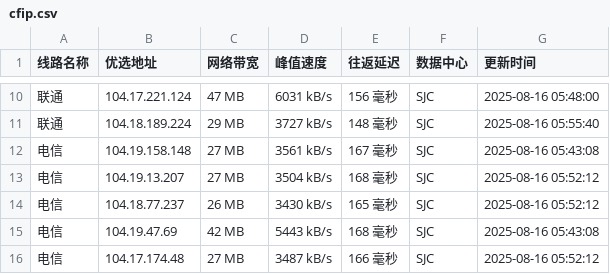
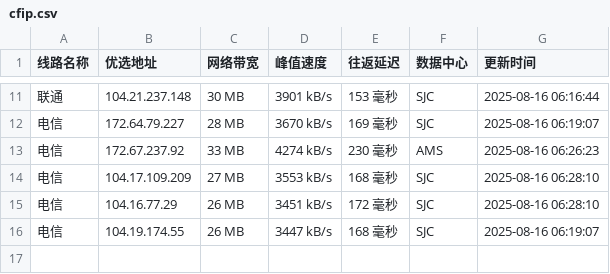
Before and after one commit to weizhe940605/cfipv4db, a CSV file: cfip.csv, drawn as a sheet; only a part is shown, gaps mark what is left out; the diff covers the shown part only.

```diff
--- a/cfip.csv
+++ b/cfip.csv
@@ -10,7 +11,6 @@
-联通,104.17.221.124,47 MB,6031 kB/s,156 毫秒,SJC,2025-08-16 05:48:00
-联通,104.18.189.224,29 MB,3727 kB/s,148 毫秒,SJC,2025-08-16 05:55:40
-电信,104.19.158.148,27 MB,3561 kB/s,167 毫秒,SJC,2025-08-16 05:43:08
-电信,104.19.13.207,27 MB,3504 kB/s,168 毫秒,SJC,2025-08-16 05:52:12
-电信,104.18.77.237,26 MB,3430 kB/s,165 毫秒,SJC,2025-08-16 05:52:12
-电信,104.19.47.69,42 MB,5443 kB/s,168 毫秒,SJC,2025-08-16 05:43:08
-电信,104.17.174.48,27 MB,3487 kB/s,166 毫秒,SJC,2025-08-16 05:52:12
+联通,104.21.237.148,30 MB,3901 kB/s,153 毫秒,SJC,2025-08-16 06:16:44
+电信,172.64.79.227,28 MB,3670 kB/s,169 毫秒,SJC,2025-08-16 06:19:07
+电信,172.67.237.92,33 MB,4274 kB/s,230 毫秒,AMS,2025-08-16 06:26:23
+电信,104.17.109.209,27 MB,3553 kB/s,168 毫秒,SJC,2025-08-16 06:28:10
+电信,104.16.77.29,26 MB,3451 kB/s,172 毫秒,SJC,2025-08-16 06:28:10
+电信,104.19.174.55,26 MB,3447 kB/s,168 毫秒,SJC,2025-08-16 06:19:07
```
Also changed, not shown: 3 added rows, 2 removed rows and 28 edited cells elsewhere in this file, 1 other file.
